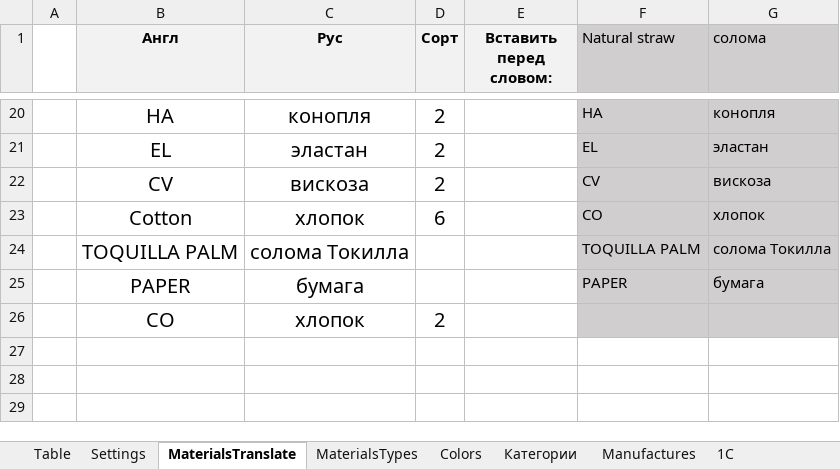
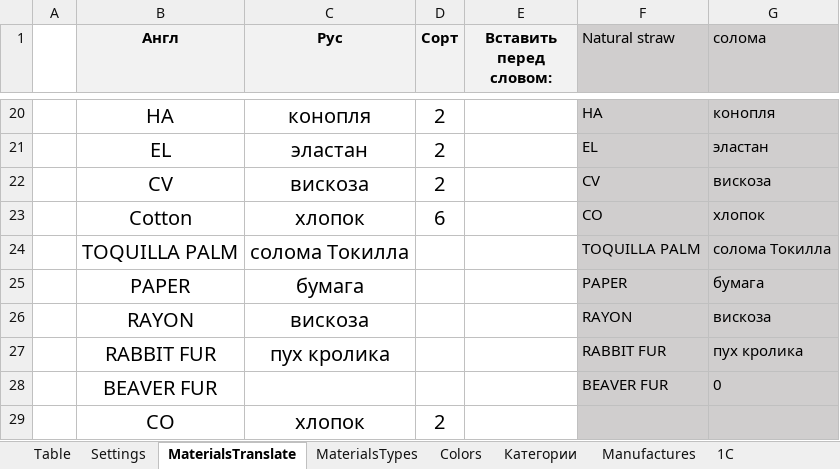
Before and after one commit to seyanaracore/HatsAndCaps, an Excel workbook: Excel/Bailey/Bailey, part 3.xlsm, sheet MaterialsTranslate, drawn as a sheet; only a part is shown, gaps mark what is left out; values as stored, in another font and other column widths than the file's, no borders; conditional formats not drawn; the diff names each change by its address in the sheet, - before the commit and + after, or states it on an @@ line.

```diff
--- a/Excel/Bailey/Bailey, part 3.xlsm (sheet MaterialsTranslate)
+++ b/Excel/Bailey/Bailey, part 3.xlsm (sheet MaterialsTranslate)
+row 26:  | RAYON | вискоза |  |  | RAYON | вискоза
+row 27:  | RABBIT FUR | пух кролика |  |  | RABBIT FUR | пух кролика
+row 28:  | BEAVER FUR |  |  |  | BEAVER FUR | 0
```
Also changed, not shown: sheet 1C, sheet Table, hidden cells.
